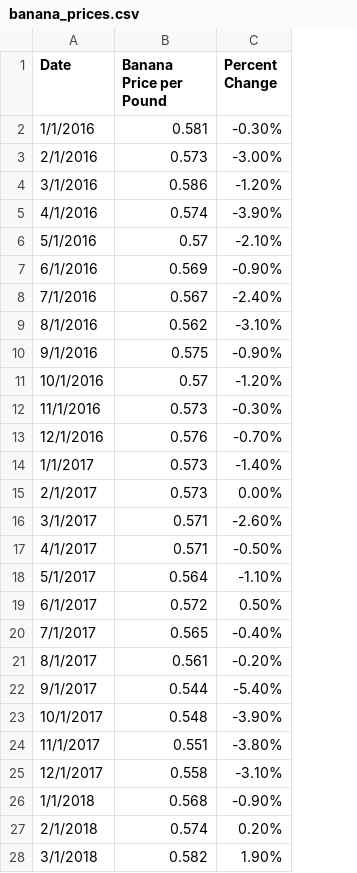
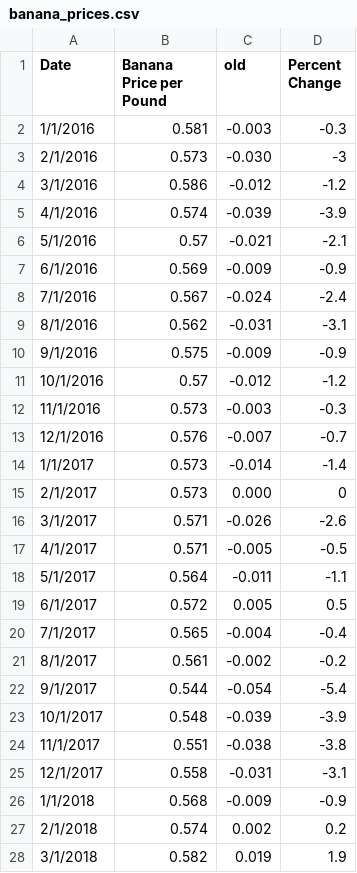
Before and after one commit to jbrucks/avacado-prices-project, a CSV file: data/banana_prices.csv, drawn as a sheet; only a part is shown; addresses are those after the commit; the diff covers the shown part only; the diff names each change by its address in the sheet, - before the commit and + after, or states it on an @@ line.

Commit message:
added banana and weather data to app

```diff
--- a/data/banana_prices.csv
+++ b/data/banana_prices.csv
+column C (old), rows 2-28: -0.003 | -0.030 | -0.012 | -0.039 | -0.021 | -0.009 | -0.024 | -0.031 | -0.009 | -0.012 | -0.003 | -0.007 | -0.014 | 0.000 | -0.026 | -0.005 | -0.011 | 0.005 | -0.004 | -0.002 | -0.054 | -0.039 | -0.038 | -0.031 | -0.009 | 0.002 | 0.019
-D2 (Percent Change): -0.30%
+D2 (Percent Change): -0.3
-D3 (Percent Change): -3.00%
+D3 (Percent Change): -3
-D4 (Percent Change): -1.20%
+D4 (Percent Change): -1.2
-D5 (Percent Change): -3.90%
+D5 (Percent Change): -3.9
-D6 (Percent Change): -2.10%
+D6 (Percent Change): -2.1
-D7 (Percent Change): -0.90%
+D7 (Percent Change): -0.9
-D8 (Percent Change): -2.40%
+D8 (Percent Change): -2.4
-D9 (Percent Change): -3.10%
+D9 (Percent Change): -3.1
-D10 (Percent Change): -0.90%
+D10 (Percent Change): -0.9
-D11 (Percent Change): -1.20%
+D11 (Percent Change): -1.2
-D12 (Percent Change): -0.30%
+D12 (Percent Change): -0.3
-D13 (Percent Change): -0.70%
+D13 (Percent Change): -0.7
-D14 (Percent Change): -1.40%
+D14 (Percent Change): -1.4
-D15 (Percent Change): 0.00%
+D15 (Percent Change): 0
-D16 (Percent Change): -2.60%
+D16 (Percent Change): -2.6
-D17 (Percent Change): -0.50%
+D17 (Percent Change): -0.5
-D18 (Percent Change): -1.10%
+D18 (Percent Change): -1.1
-D19 (Percent Change): 0.50%
+D19 (Percent Change): 0.5
-D20 (Percent Change): -0.40%
+D20 (Percent Change): -0.4
-D21 (Percent Change): -0.20%
+D21 (Percent Change): -0.2
-D22 (Percent Change): -5.40%
+D22 (Percent Change): -5.4
-D23 (Percent Change): -3.90%
+D23 (Percent Change): -3.9
-D24 (Percent Change): -3.80%
+D24 (Percent Change): -3.8
-D25 (Percent Change): -3.10%
+D25 (Percent Change): -3.1
-D26 (Percent Change): -0.90%
+D26 (Percent Change): -0.9
-D27 (Percent Change): 0.20%
+D27 (Percent Change): 0.2
-D28 (Percent Change): 1.90%
+D28 (Percent Change): 1.9
```
Also changed, not shown: 28 edited cells elsewhere in this file, 5 other files.
